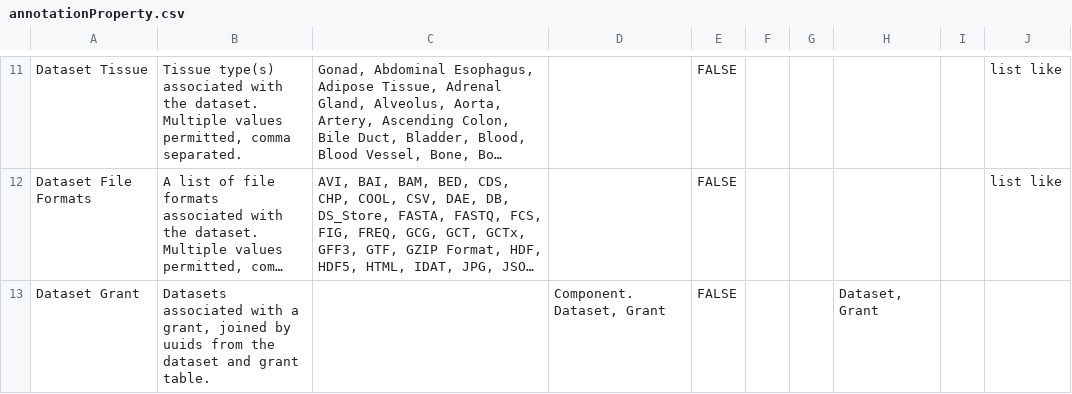
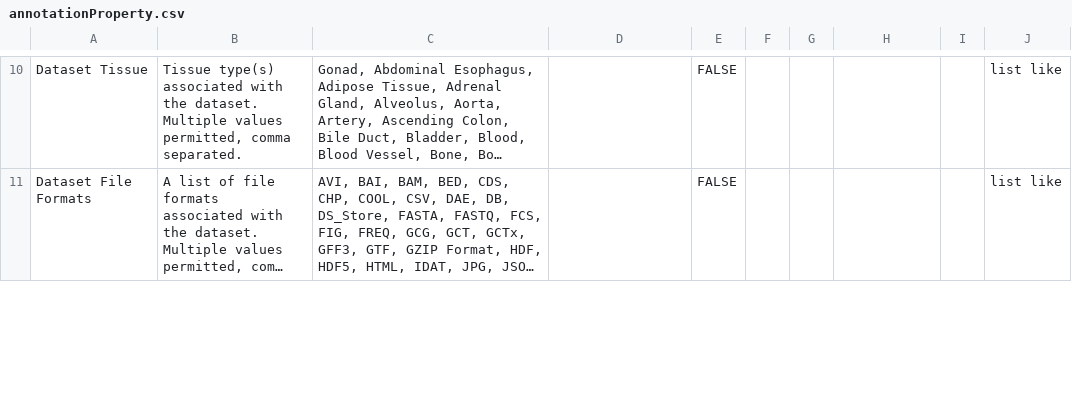
Before and after one commit to mc2-center/data-models, a CSV file: modules/dataset/annotationProperty.csv, drawn as a sheet; only a part is shown, gaps mark what is left out; long unchanged cells end in …; the diff covers the shown part only; the diff names each change by its address in the sheet, - before the commit and + after, or states it on an @@ line.

Commit message:
Removed unused Dataset and Dataset Grant schemas

```diff
--- a/modules/dataset/annotationProperty.csv
+++ b/modules/dataset/annotationProperty.csv
-row 13: Dataset Grant | Datasets associated with a grant, joined by uuids from the dataset and grant table. |  | Component. Dataset, Grant | FALSE |  |  | Dataset, Grant
```
Also changed, not shown: 1 removed row and 1 edited cell elsewhere in this file.
